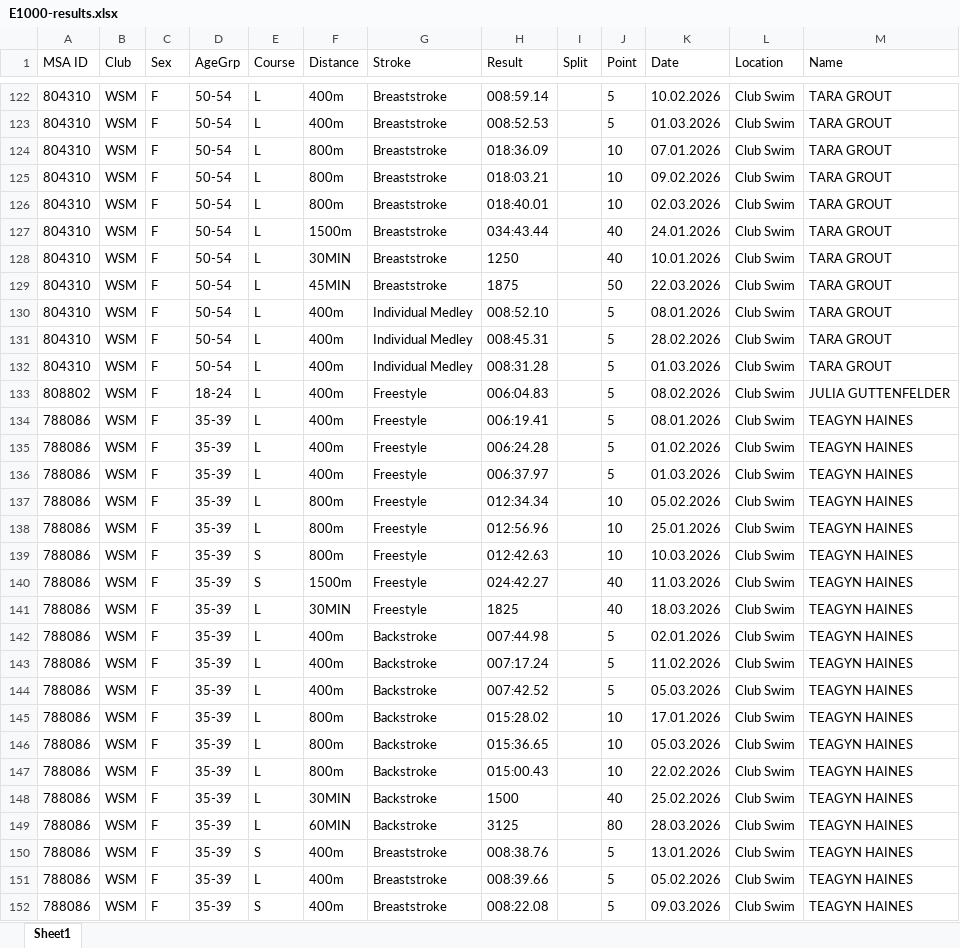
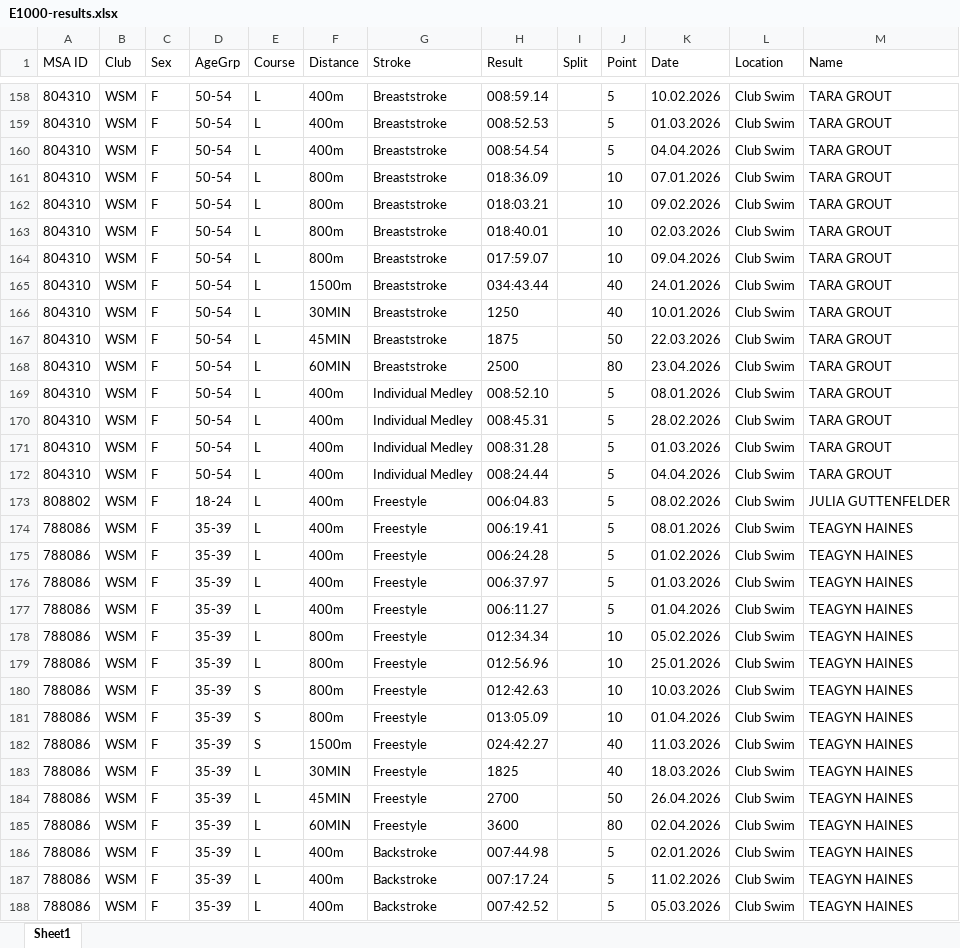
Before and after one commit to jemma-s/Swimmer-dashboard-endurance, an Excel workbook: files/E1000-results.xlsx, sheet Sheet1, drawn as a sheet; only a part is shown, gaps mark what is left out; the shorter side is filled out with more unchanged rows; values as stored, in another font and other column widths than the file's, no borders; the diff covers the shown part only; the diff names each change by its address in the sheet, - before the commit and + after, or states it on an @@ line.

```diff
--- a/files/E1000-results.xlsx (sheet Sheet1)
+++ b/files/E1000-results.xlsx (sheet Sheet1)
+row 160: 804310 | WSM | F | 50-54 | L | 400m | Breaststroke | 008:54.54 |  | 5 | 04.04.2026 | Club Swim | TARA GROUT
+row 164: 804310 | WSM | F | 50-54 | L | 800m | Breaststroke | 017:59.07 |  | 10 | 09.04.2026 | Club Swim | TARA GROUT
+row 168: 804310 | WSM | F | 50-54 | L | 60MIN | Breaststroke | 2500 |  | 80 | 23.04.2026 | Club Swim | TARA GROUT
+row 172: 804310 | WSM | F | 50-54 | L | 400m | Individual Medley | 008:24.44 |  | 5 | 04.04.2026 | Club Swim | TARA GROUT
+row 177: 788086 | WSM | F | 35-39 | L | 400m | Freestyle | 006:11.27 |  | 5 | 01.04.2026 | Club Swim | TEAGYN HAINES
+row 181: 788086 | WSM | F | 35-39 | S | 800m | Freestyle | 013:05.09 |  | 10 | 01.04.2026 | Club Swim | TEAGYN HAINES
+row 184: 788086 | WSM | F | 35-39 | L | 45MIN | Freestyle | 2700 |  | 50 | 26.04.2026 | Club Swim | TEAGYN HAINES
+row 185: 788086 | WSM | F | 35-39 | L | 60MIN | Freestyle | 3600 |  | 80 | 02.04.2026 | Club Swim | TEAGYN HAINES
```
Also changed, not shown: 118 added rows and 2 edited cells elsewhere in this sheet, 47 other files.
